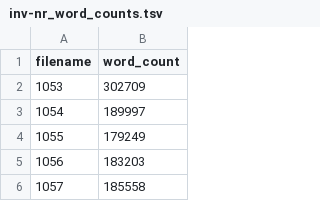
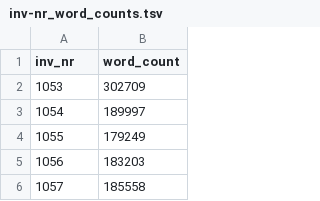
Before and after one commit to globalise-huygens/globalise-visualizations, a TSV file: data/inv-nr_word_counts.tsv, drawn as a sheet; only a part is shown.

Commit message:
Update inv-nr_word_counts.tsv

```diff
--- a/data/inv-nr_word_counts.tsv
+++ b/data/inv-nr_word_counts.tsv
@@ -1,2 +1,2 @@
-filename	word_count
+inv_nr	word_count
 1053	302709
```
